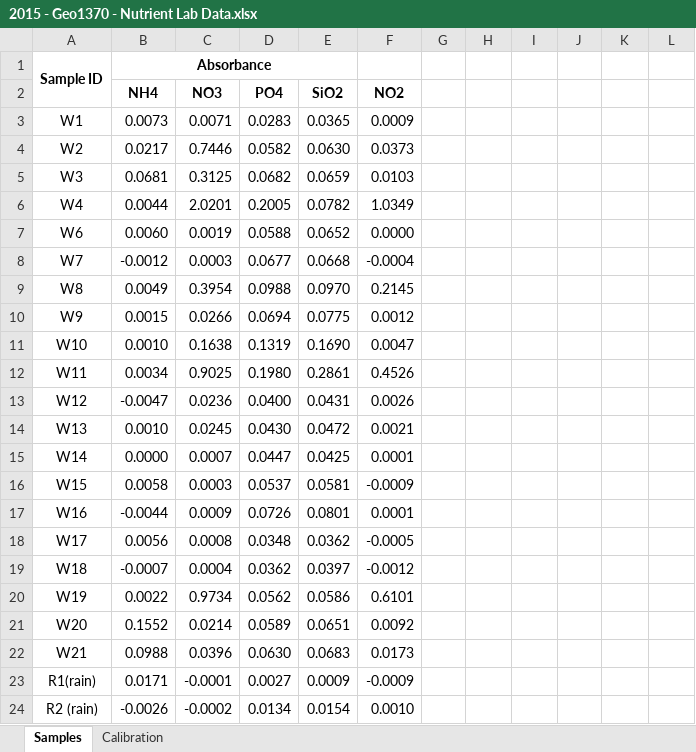
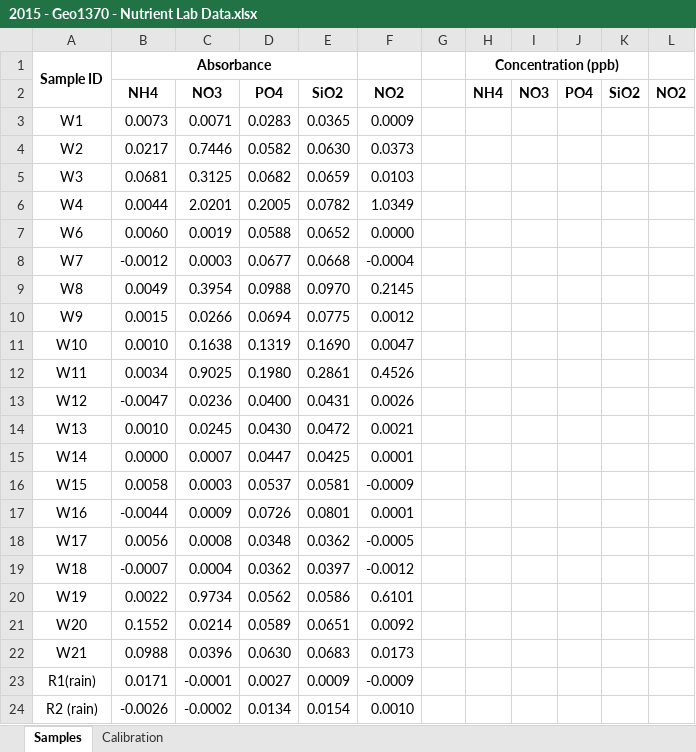
Before and after one commit to zhengyinsui/zhengyinsui.github.io, an Excel workbook: _includes/2015_nutrient/2015 - Geo1370 - Nutrient Lab Data.xlsx, sheet Samples, drawn as a sheet; values as stored, in another font and other column widths than the file's, no borders; the diff names each change by its address in the sheet, - before the commit and + after, or states it on an @@ line.

Commit message:
change table

```diff
--- a/_includes/2015_nutrient/2015 - Geo1370 - Nutrient Lab Data.xlsx (sheet Samples)
+++ b/_includes/2015_nutrient/2015 - Geo1370 - Nutrient Lab Data.xlsx (sheet Samples)
-H1: (empty)
+H1: Concentration (ppb)
+H1:K1 merged
-H2: (empty)
+H2: NH4
-I2: (empty)
+I2: NO3
-J2: (empty)
+J2: PO4
-K2: (empty)
+K2: SiO2
-L2: (empty)
+L2: NO2
```
Also changed, not shown: sheet Calibration, 1 other file.
